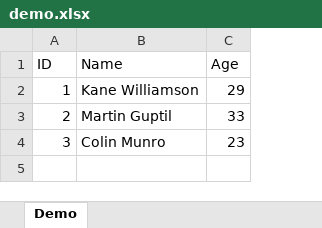
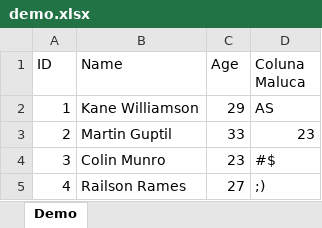
Before and after one commit to railsonrames/importExcelMvc, an Excel workbook: importExcelMvc/wwwroot/Subidos/demo.xlsx, sheet Demo, drawn as a sheet; values as stored, in another font and other column widths than the file's, no borders; the diff names each change by its address in the sheet, - before the commit and + after, or states it on an @@ line.

```diff
--- a/importExcelMvc/wwwroot/Subidos/demo.xlsx (sheet Demo)
+++ b/importExcelMvc/wwwroot/Subidos/demo.xlsx (sheet Demo)
+column D (Coluna Maluca), rows 2-4: AS | 23 | #$
+row 5: 4 | Railson Rames | 27 | ;)
```
Also changed, not shown: 10 other files.
